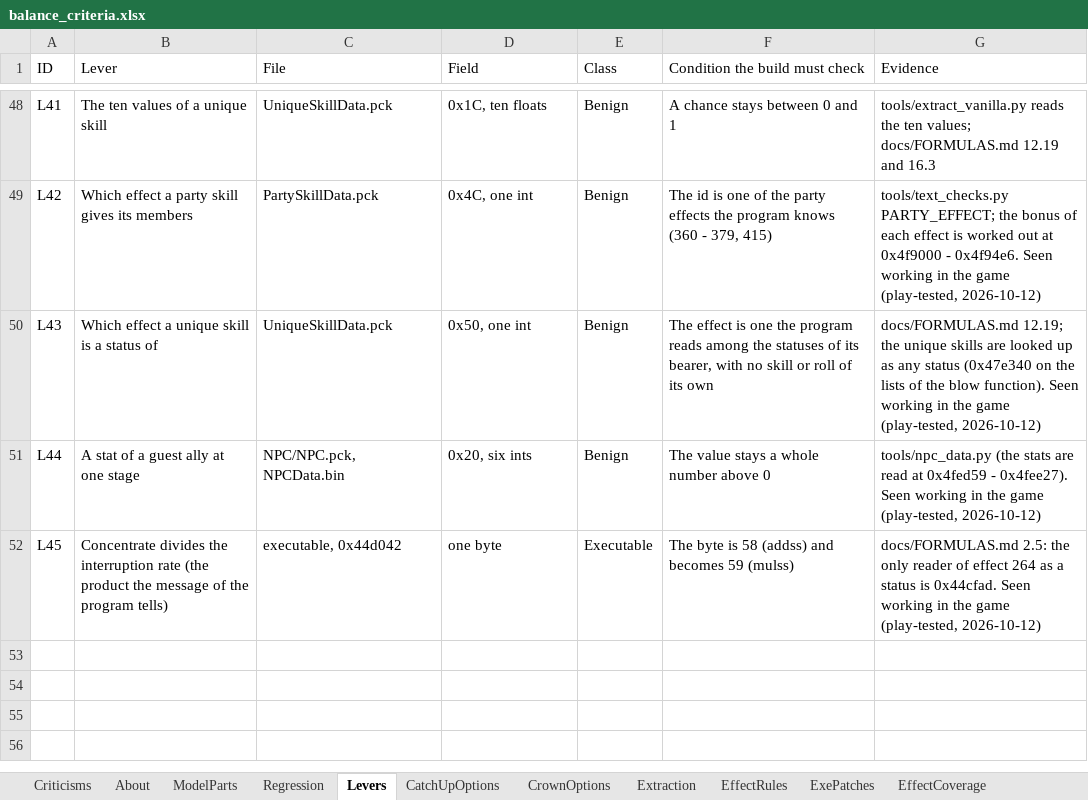
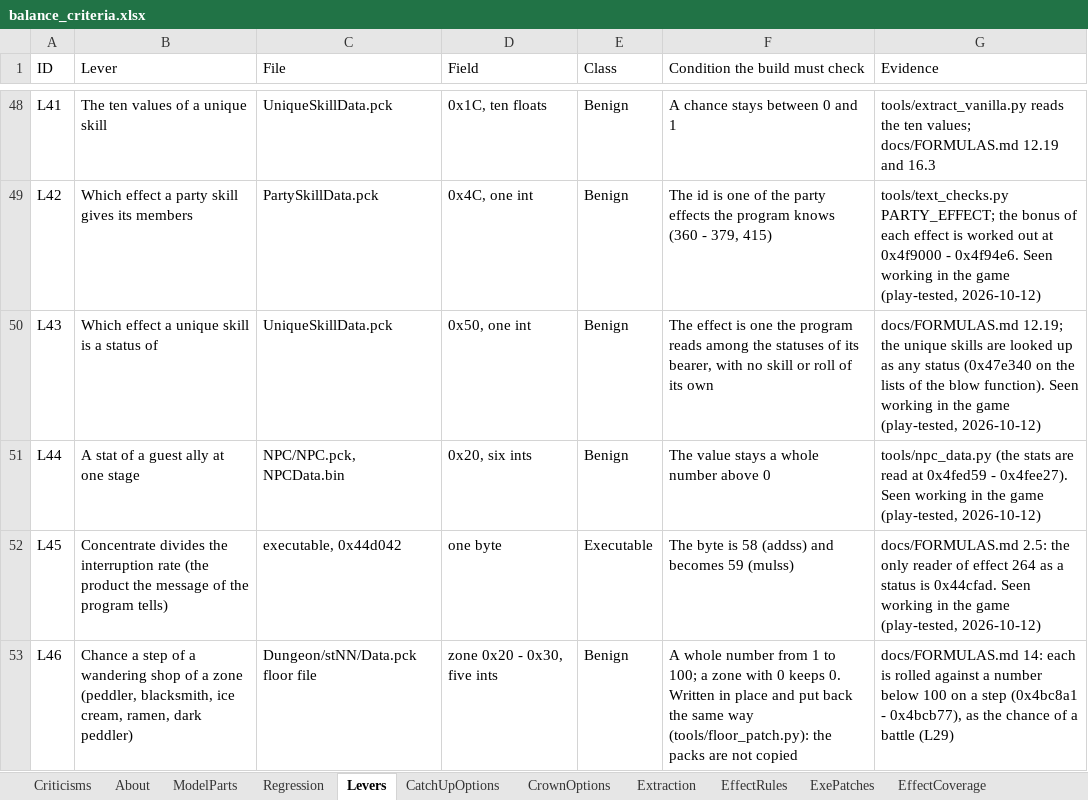
Before and after one commit to Asaad-E/DungeonTravelers_2_2_qol_balance_mod, an Excel workbook: data_tables/balance_criteria.xlsx, sheet Levers, drawn as a sheet; only a part is shown, gaps mark what is left out; values as stored, in another font and other column widths than the file's, no borders; the diff names each change by its address in the sheet, - before the commit and + after, or states it on an @@ line.

```diff
--- a/data_tables/balance_criteria.xlsx (sheet Levers)
+++ b/data_tables/balance_criteria.xlsx (sheet Levers)
+row 53: L46 | Chance a step of a wandering shop of a zone (peddler, blacksmith, ice cream, ramen, dark peddler) | Dungeon/stNN/Data.pck floor file | zone 0x20 - 0x30, five ints | Benign | A whole number from 1 to 100; a zone with 0 keeps 0. Written in place and put back the same way (tools/floor_patch.py): the packs are not copied | docs/FORMULAS.md 14: each is rolled against a number below 100 on a step (0x4bc8a1 - 0x4bcb77), as the chance of a battle (L29)
```
Also changed, not shown: sheet Criticisms, data_tables/balance_changes.xlsx, 15 other files.
